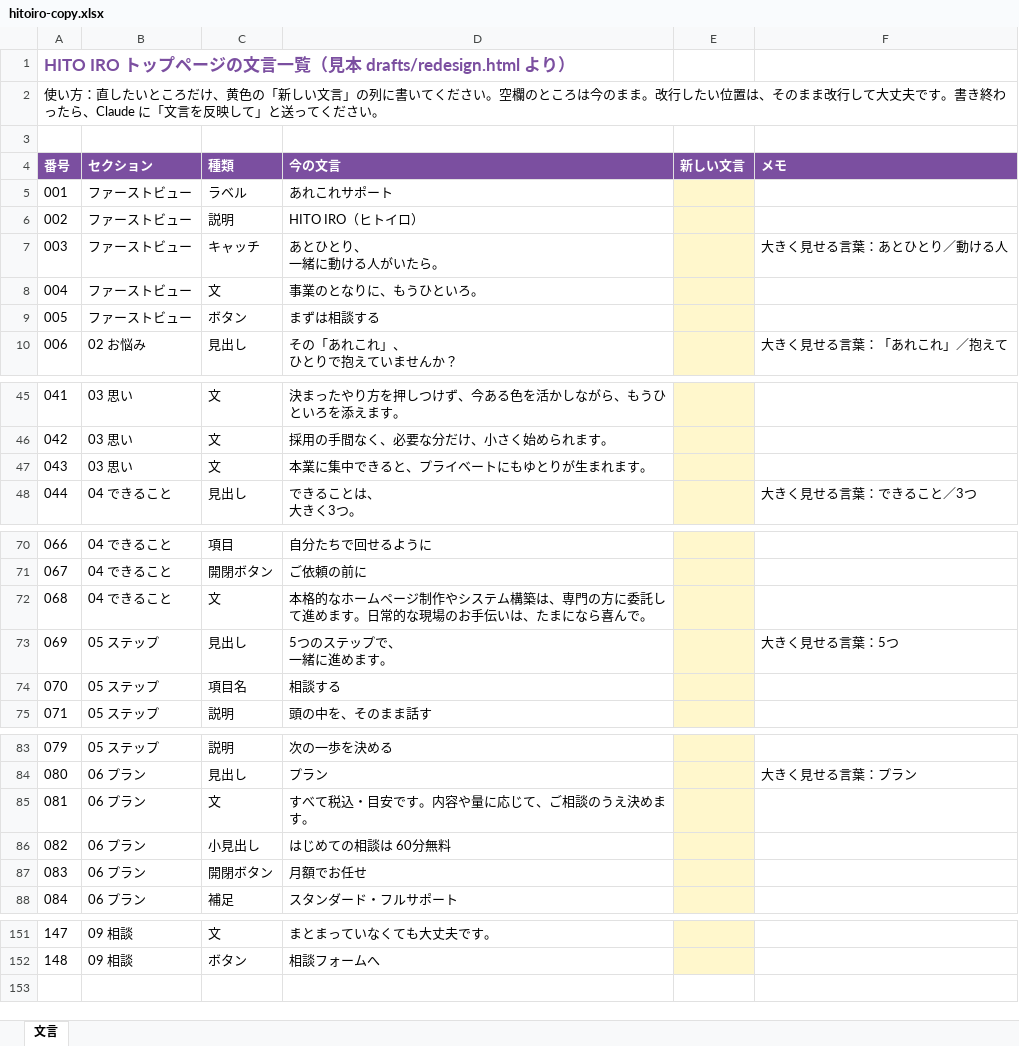
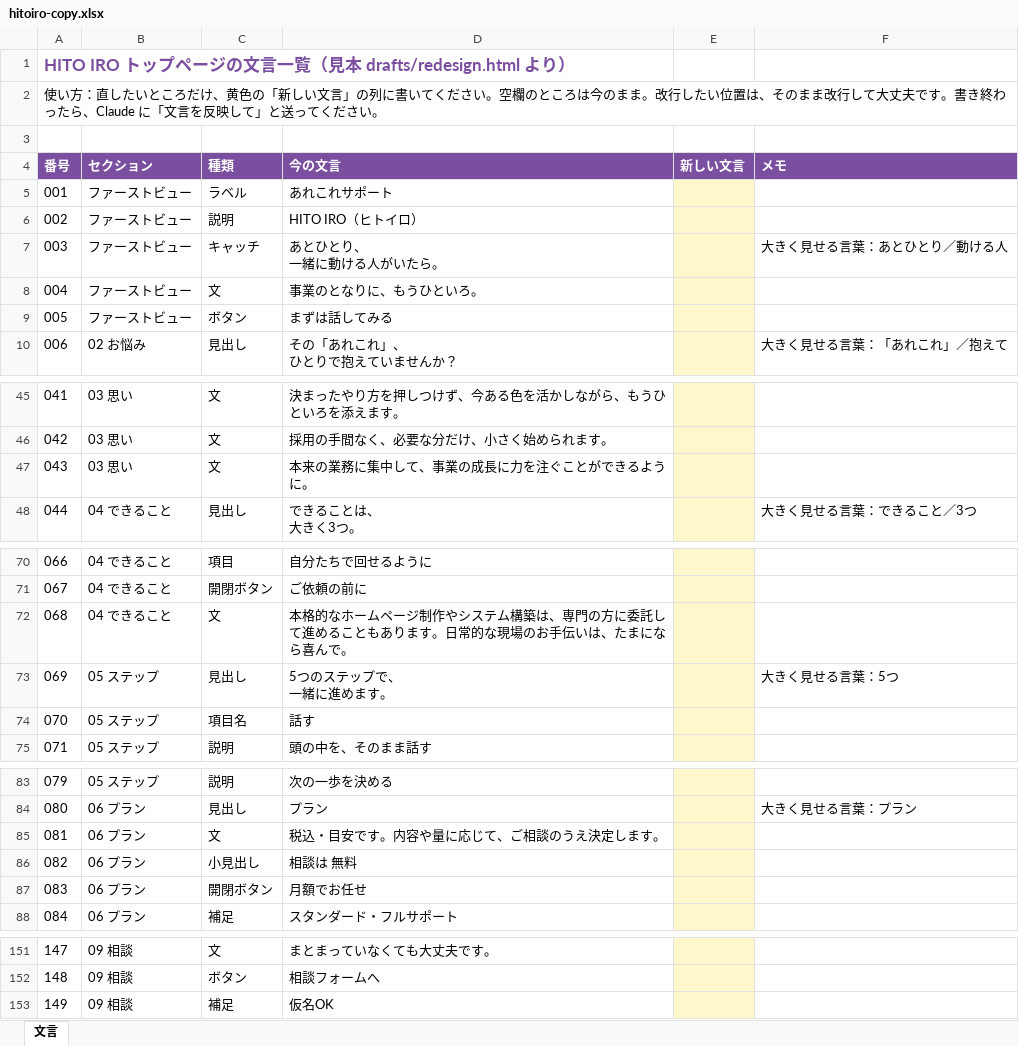
Before and after one commit to aokko-aaa/aoko-life, an Excel workbook: drafts/hitoiro-copy.xlsx, sheet 文言, drawn as a sheet; only a part is shown, gaps mark what is left out; values as stored, in another font and other column widths than the file's, no borders; the diff covers the shown part only; the diff names each change by its address in the sheet, - before the commit and + after, or states it on an @@ line.

```diff
--- a/drafts/hitoiro-copy.xlsx (sheet 文言)
+++ b/drafts/hitoiro-copy.xlsx (sheet 文言)
-D9 (今の文言): まずは相談する
+D9 (今の文言): まずは話してみる
-D47 (今の文言): 本業に集中できると、プライベートにもゆとりが生まれます。
+D47 (今の文言): 本来の業務に集中して、事業の成長に力を注ぐことができるように。
-D72 (今の文言): …して進めます。日…
+D72 (今の文言): …して進めることもあります。日…
-D74 (今の文言): 相談する
+D74 (今の文言): 話す
-D85 (今の文言): すべて税込・目安です。内容や量に応じて、ご相談のうえ決めます。
+D85 (今の文言): 税込・目安です。内容や量に応じて、ご相談のうえ決定します。
-D86 (今の文言): はじめての相談は 60分無料
+D86 (今の文言): 相談は 無料
+row 153: 149 | 09 相談 | 補足 | 仮名OK
```
Also changed, not shown: 1 edited cell elsewhere in this sheet, 3 other files.
